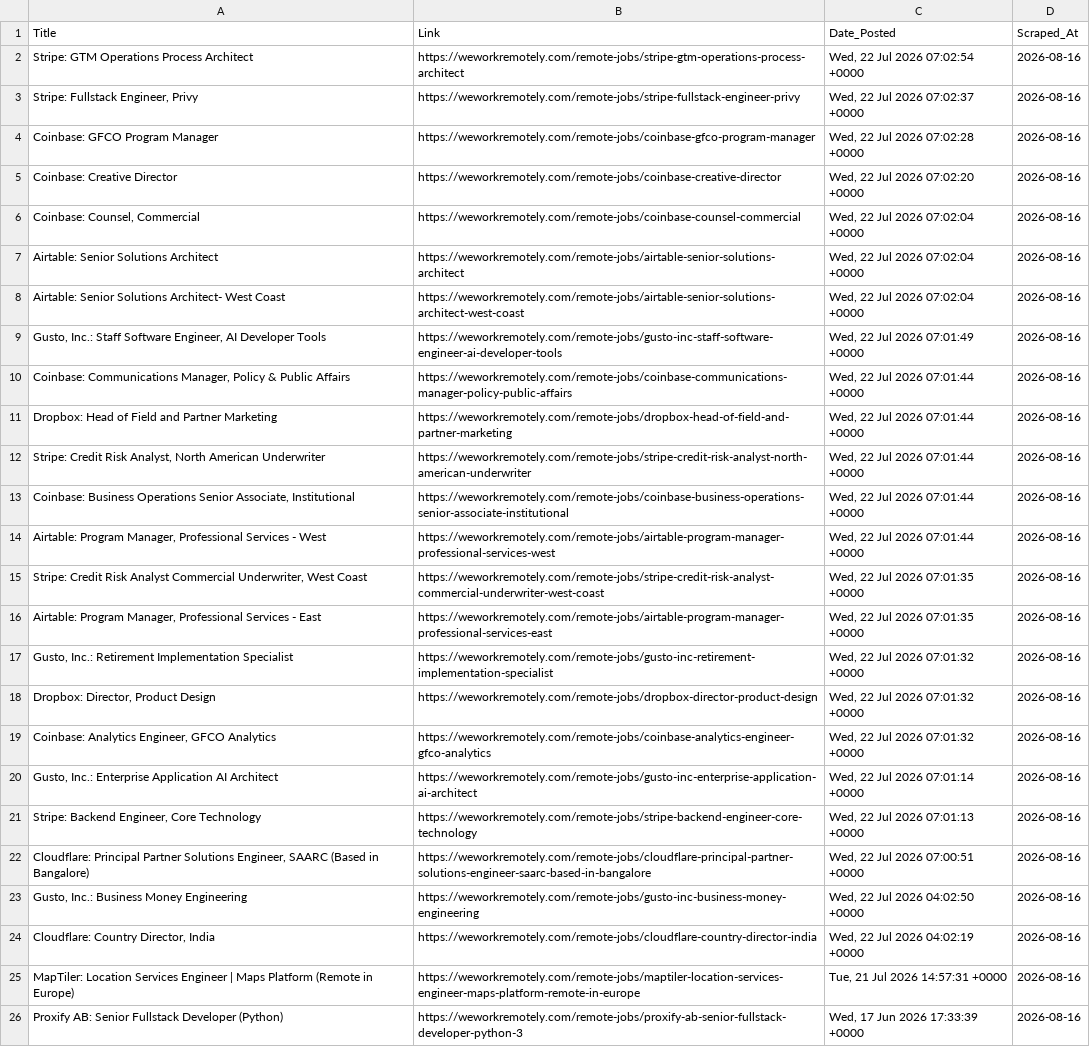
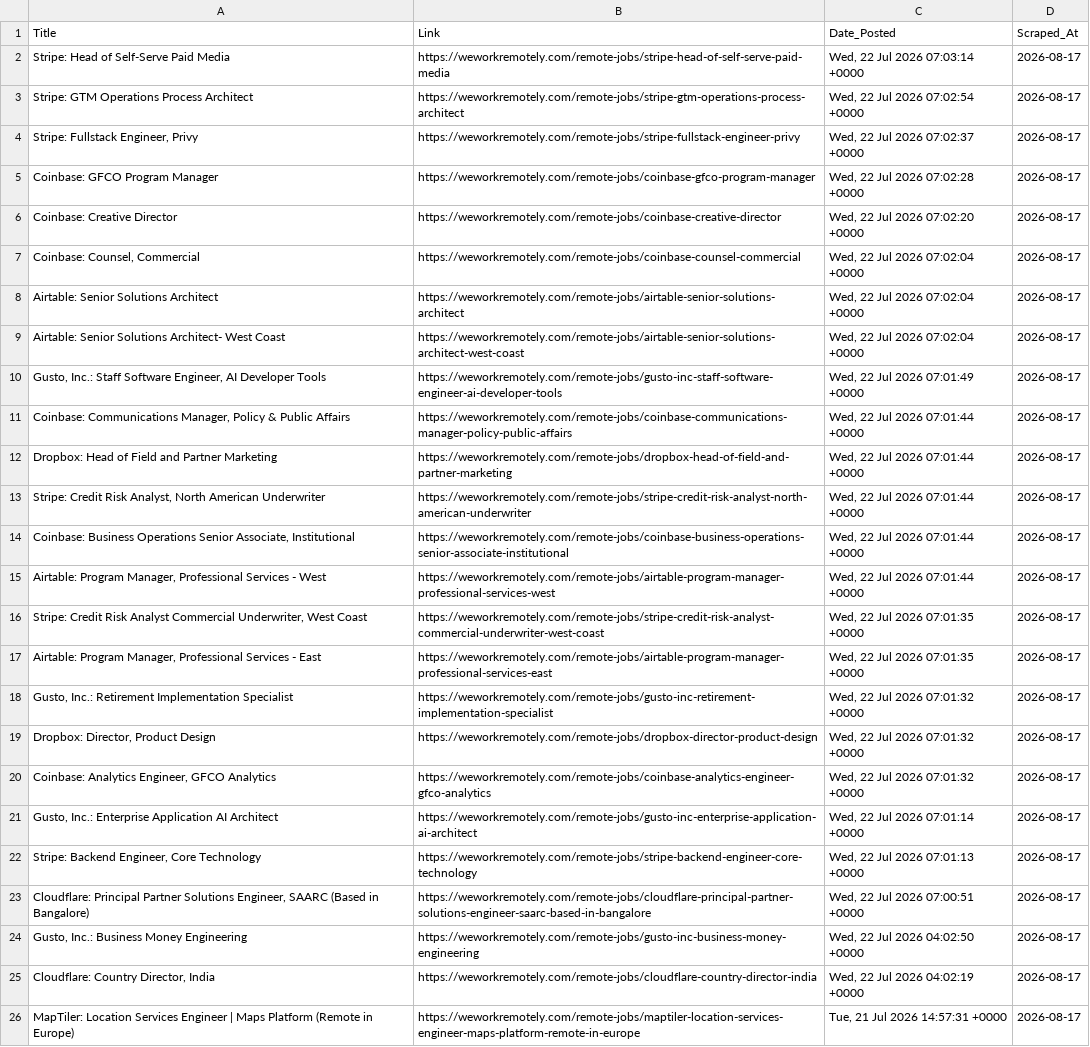
Before and after one commit to Aravindsetti77/data-goldmine, a CSV file: daily_leads.csv, drawn as a sheet; removed rows and columns are numbered as before the commit, all else as after; the diff names each change by its address in the sheet, - before the commit and + after, or states it on an @@ line.

```diff
--- a/daily_leads.csv
+++ b/daily_leads.csv
+row 2: Stripe: Head of Self-Serve Paid Media | https://weworkremotely.com/remote-jobs/stripe-head-of-self-serve-paid-media | Wed, 22 Jul 2026 07:03:14 +0000 | 2026-08-17
-D3:D26 (Scraped_At): 2026-08-16
+D3:D26 (Scraped_At): 2026-08-17
-row 26: Proxify AB: Senior Fullstack Developer (Python) | https://weworkremotely.com/remote-jobs/proxify-ab-senior-fullstack-developer-python-3 | Wed, 17 Jun 2026 17:33:39 +0000 | 2026-08-16
```
